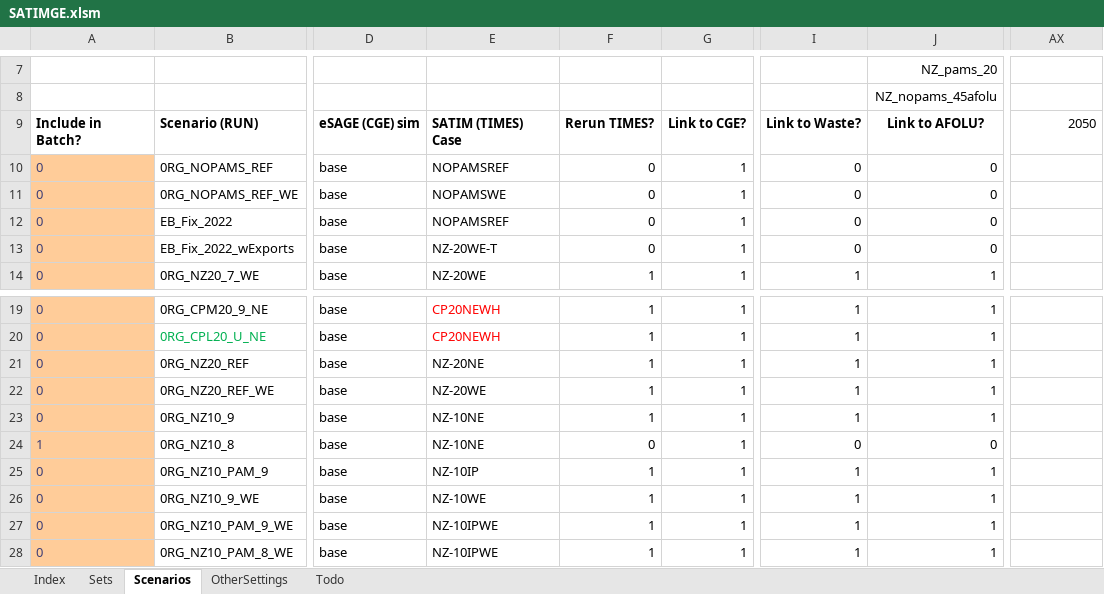
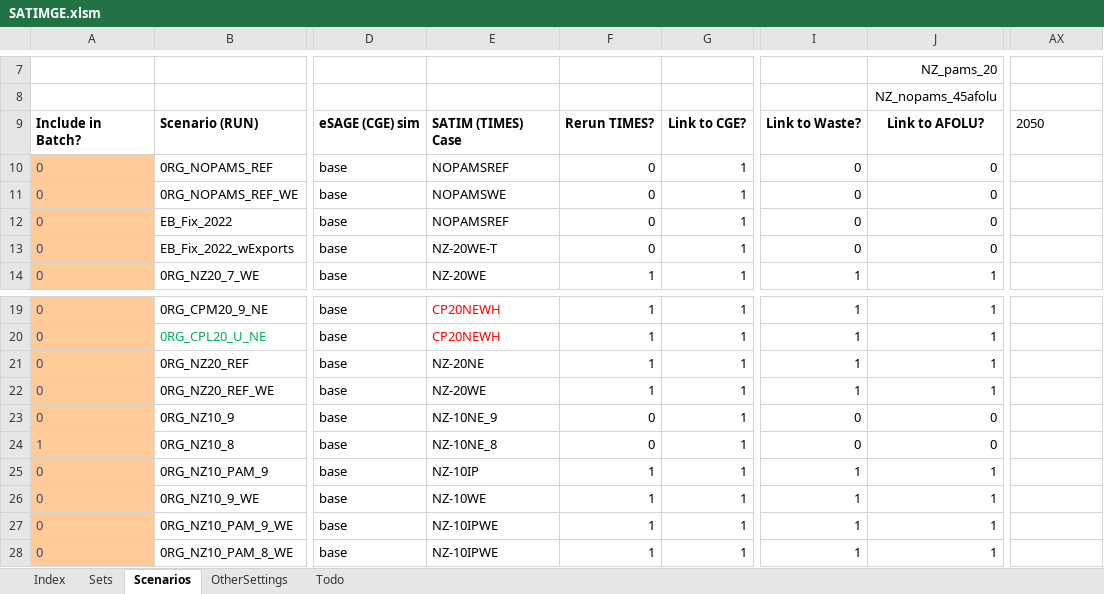
Before and after one commit to brunomerven/SATIMGE, an Excel workbook: SATIMGE.xlsm, sheet Scenarios, drawn as a sheet; only a part is shown, gaps mark what is left out; values as stored, in another font and other column widths than the file's, no borders; charts and pictures and conditional formats not drawn; the diff names each change by its address in the sheet, - before the commit and + after, or states it on an @@ line.

```diff
--- a/SATIMGE.xlsm (sheet Scenarios)
+++ b/SATIMGE.xlsm (sheet Scenarios)
-AX9 alignment: right
+AX9 alignment: left
-E23: NZ-10NE
+E23: NZ-10NE_9
-F23: 1
+F23: 0
-I23: 1
+I23: 0
-J23: 1
+J23: 0
-E24: NZ-10NE
+E24: NZ-10NE_8
```
Also changed, not shown: sheet Sets, 1 other file.
